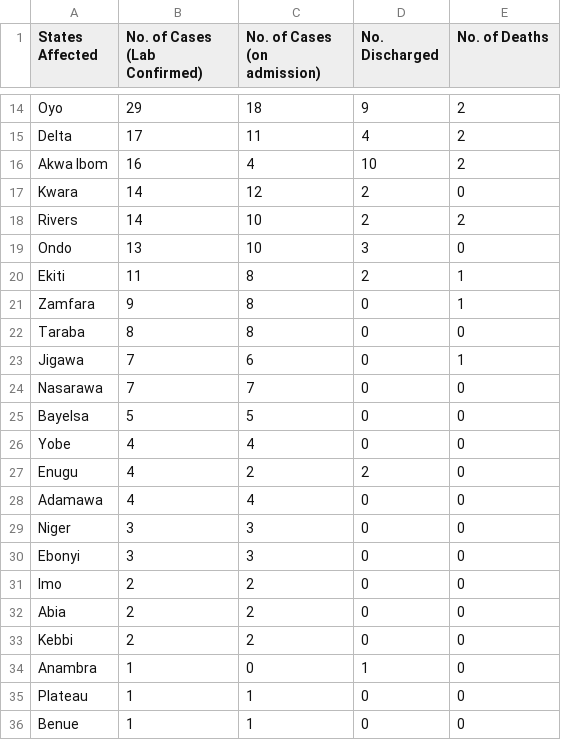
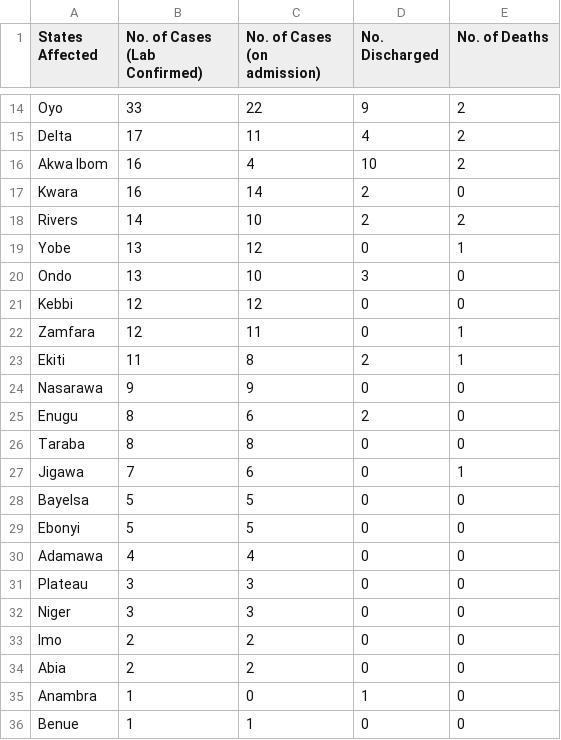
Before and after one commit to Pydare/Dataset-For-COVID-19-Nigeria, a CSV file: Dataset-For-COVID-19-Nigeria/COVID1.csv, drawn as a sheet; only a part is shown, gaps mark what is left out; removed rows and columns are numbered as before the commit, all else as after; the diff covers the shown part only; the diff names each change by its address in the sheet, - before the commit and + after, or states it on an @@ line.

```diff
--- a/Dataset-For-COVID-19-Nigeria/COVID1.csv
+++ b/Dataset-For-COVID-19-Nigeria/COVID1.csv
-B14 (No. of Cases (Lab Confirmed)): 29
+B14 (No. of Cases (Lab Confirmed)): 33
-C14 (No. of Cases (on admission)): 18
+C14 (No. of Cases (on admission)): 22
-B17 (No. of Cases (Lab Confirmed)): 14
+B17 (No. of Cases (Lab Confirmed)): 16
-C17 (No. of Cases (on admission)): 12
+C17 (No. of Cases (on admission)): 14
+row 19: Yobe | 13 | 12 | 0 | 1
+row 21: Kebbi | 12 | 12 | 0 | 0
+row 22: Zamfara | 12 | 11 | 0 | 1
-row 21: Zamfara | 9 | 8 | 0 | 1
+row 24: Nasarawa | 9 | 9 | 0 | 0
+row 25: Enugu | 8 | 6 | 2 | 0
-row 24: Nasarawa | 7 | 7 | 0 | 0
-row 26: Yobe | 4 | 4 | 0 | 0
-row 27: Enugu | 4 | 2 | 2 | 0
+row 29: Ebonyi | 5 | 5 | 0 | 0
+row 31: Plateau | 3 | 3 | 0 | 0
-row 30: Ebonyi | 3 | 3 | 0 | 0
-row 33: Kebbi | 2 | 2 | 0 | 0
-row 35: Plateau | 1 | 1 | 0 | 0
```
Also changed, not shown: 2 added rows, 2 removed rows and 28 edited cells elsewhere in this file, 1 other file.
